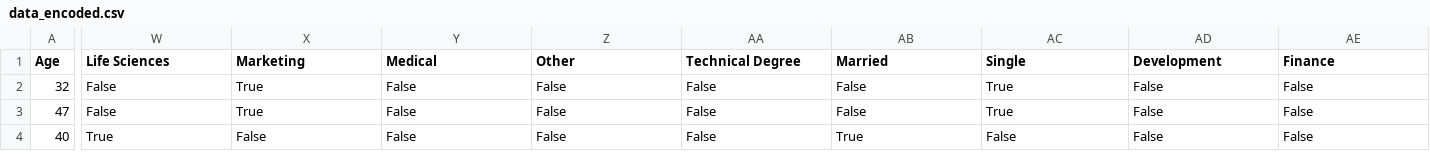
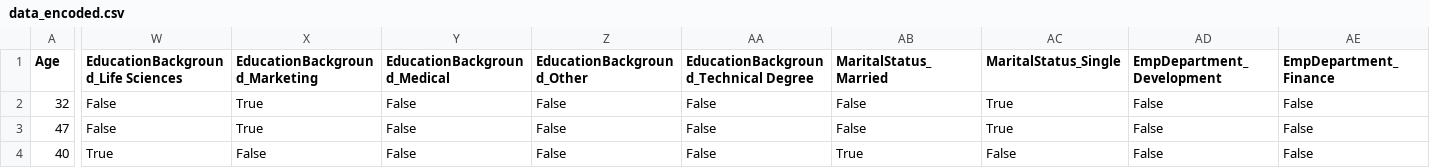
Before and after one commit to shanusaras/Employees_performance_analysis, a CSV file: src/data preprocessing/data_encoded.csv, drawn as a sheet; only a part is shown, gaps mark what is left out; the diff covers the shown part only; the diff names each change by its address in the sheet, - before the commit and + after, or states it on an @@ line.

```diff
--- a/src/data preprocessing/data_encoded.csv
+++ b/src/data preprocessing/data_encoded.csv
-W1: Life Sciences
+W1: EducationBackground_Life Sciences
-X1: Marketing
+X1: EducationBackground_Marketing
-Y1: Medical
+Y1: EducationBackground_Medical
-Z1: Other
+Z1: EducationBackground_Other
-AA1: Technical Degree
+AA1: EducationBackground_Technical Degree
-AB1: Married
+AB1: MaritalStatus_Married
-AC1: Single
+AC1: MaritalStatus_Single
-AD1: Development
+AD1: EmpDepartment_Development
-AE1: Finance
+AE1: EmpDepartment_Finance
```
Also changed, not shown: 23 edited cells elsewhere in this file, 4 other files.
